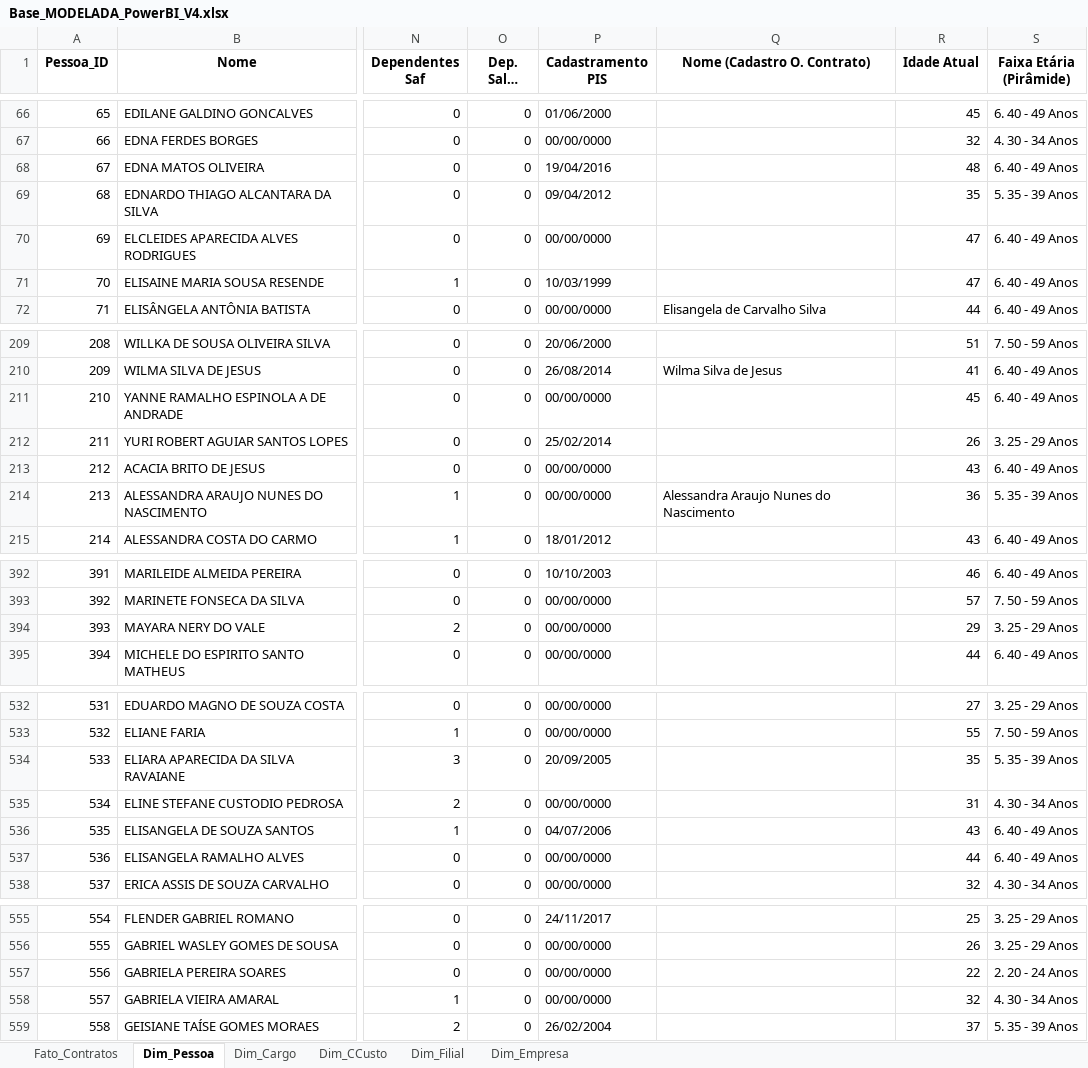
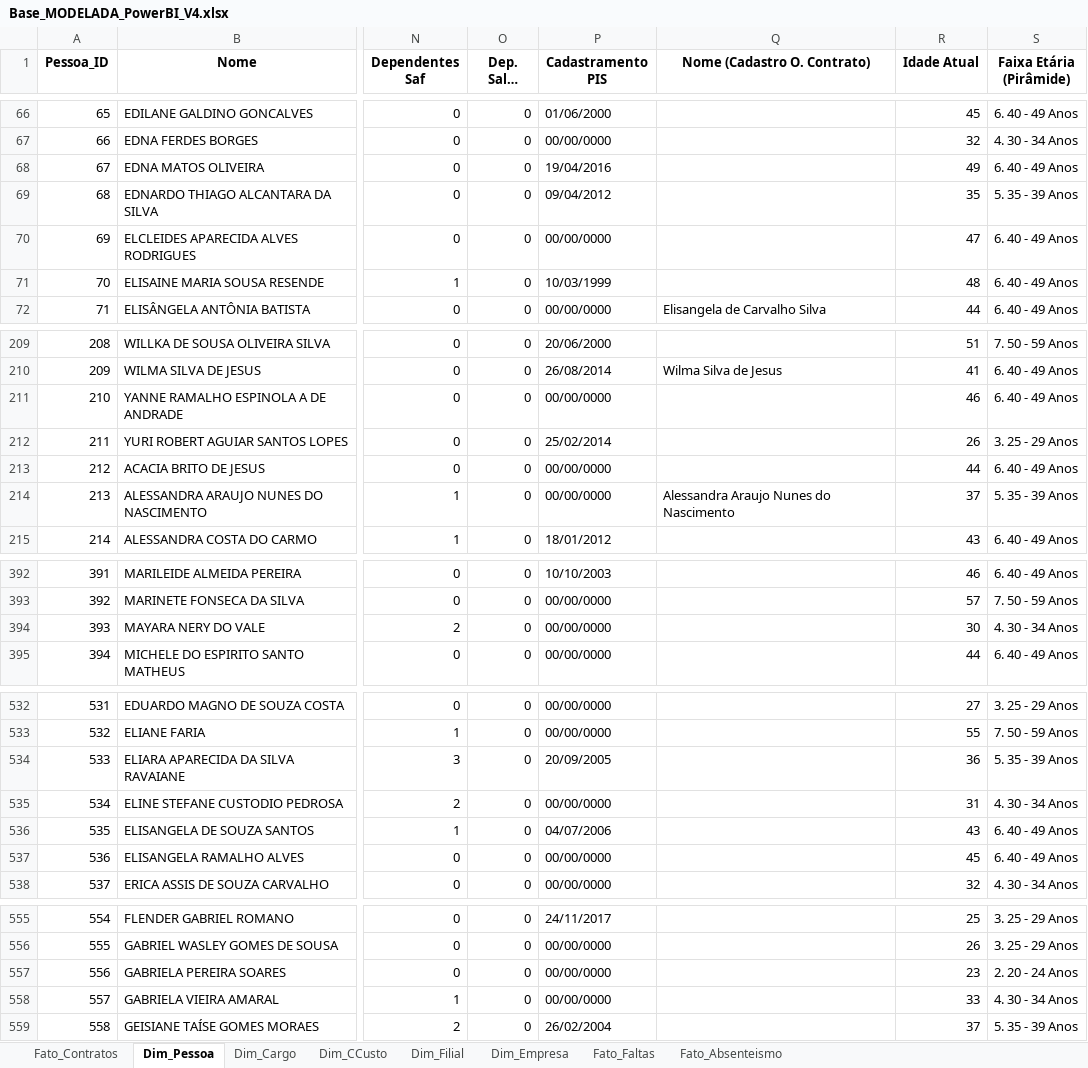
Before and after one commit to NefroClinicas/ETL_RH, an Excel workbook: Base_MODELADA_PowerBI_V4.xlsx, sheet Dim_Pessoa, drawn as a sheet; only a part is shown, gaps mark what is left out; long unchanged cells end in …; values as stored, in another font and other column widths than the file's, no borders; the diff covers the shown part only; the diff names each change by its address in the sheet, - before the commit and + after, or states it on an @@ line.

```diff
--- a/Base_MODELADA_PowerBI_V4.xlsx (sheet Dim_Pessoa)
+++ b/Base_MODELADA_PowerBI_V4.xlsx (sheet Dim_Pessoa)
+sheet tab: Fato_Faltas
+sheet tab: Fato_Absenteismo
-R68 (Idade Atual): 48
+R68 (Idade Atual): 49
-R71 (Idade Atual): 47
+R71 (Idade Atual): 48
-R211 (Idade Atual): 45
+R211 (Idade Atual): 46
-R213 (Idade Atual): 43
+R213 (Idade Atual): 44
-R214 (Idade Atual): 36
+R214 (Idade Atual): 37
-R394 (Idade Atual): 29
+R394 (Idade Atual): 30
-S394 (Faixa Etária (Pirâmide)): 3. 25 - 29 Anos
+S394 (Faixa Etária (Pirâmide)): 4. 30 - 34 Anos
-R534 (Idade Atual): 35
+R534 (Idade Atual): 36
-R537 (Idade Atual): 44
+R537 (Idade Atual): 45
-R557 (Idade Atual): 22
+R557 (Idade Atual): 23
-R558 (Idade Atual): 32
+R558 (Idade Atual): 33
```
Also changed, not shown: 34 edited cells elsewhere in this sheet, sheet Dim_Filial, 10 other files.
